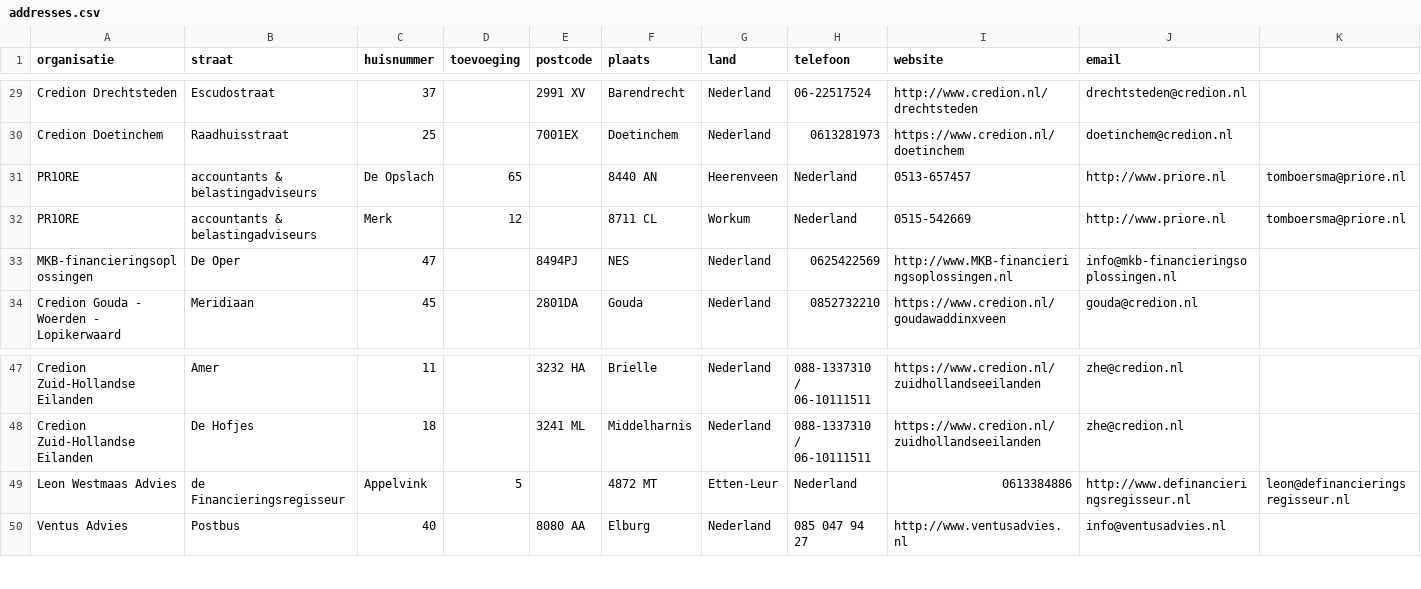
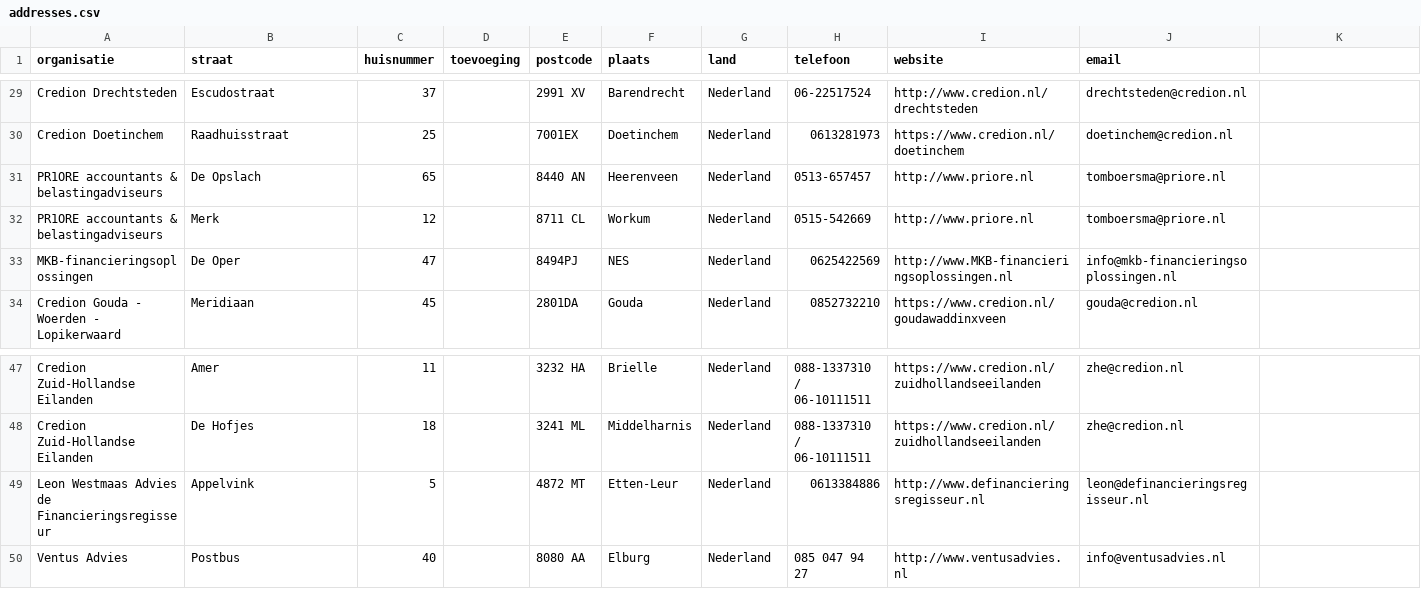
Before and after one commit to Stichting-MKB-Financiering/update-advisors, a CSV file: addresses.csv, drawn as a sheet; only a part is shown, gaps mark what is left out; removed rows and columns are numbered as before the commit, all else as after; the diff names each change by its address in the sheet, - before the commit and + after, or states it on an @@ line.

```diff
--- a/addresses.csv
+++ b/addresses.csv
-row 31: PR1ORE | accountants & belastingadviseurs | De Opslach | 65 |  | 8440 AN | Heerenveen | Nederland | 0513-657457 | http://www.priore.nl | tomboersma@priore.nl
-row 32: PR1ORE | accountants & belastingadviseurs | Merk | 12 |  | 8711 CL | Workum | Nederland | 0515-542669 | http://www.priore.nl | tomboersma@priore.nl
+row 31: PR1ORE accountants & belastingadviseurs | De Opslach | 65 |  | 8440 AN | Heerenveen | Nederland | 0513-657457 | http://www.priore.nl | tomboersma@priore.nl
+row 32: PR1ORE accountants & belastingadviseurs | Merk | 12 |  | 8711 CL | Workum | Nederland | 0515-542669 | http://www.priore.nl | tomboersma@priore.nl
-row 49: Leon Westmaas Advies | de Financieringsregisseur | Appelvink | 5 |  | 4872 MT | Etten-Leur | Nederland | 0613384886 | http://www.definancieringsregisseur.nl | leon@definancieringsregisseur.nl
+row 49: Leon Westmaas Advies de Financieringsregisseur | Appelvink | 5 |  | 4872 MT | Etten-Leur | Nederland | 0613384886 | http://www.definancieringsregisseur.nl | leon@definancieringsregisseur.nl
```
Also changed, not shown: 1 other file.
